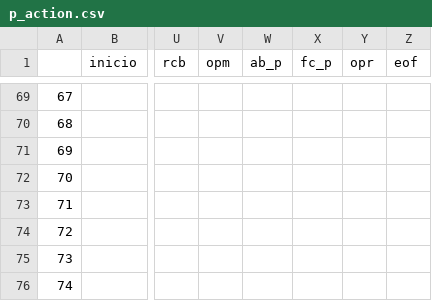
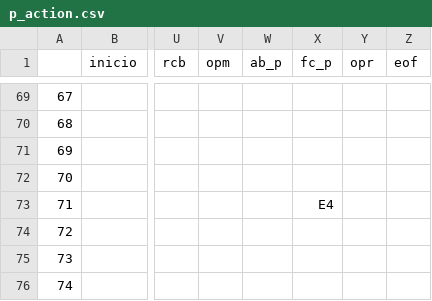
Before and after one commit to Matheusisac/Compiladores, a CSV file: T2/p_action.csv, drawn as a sheet; only a part is shown, gaps mark what is left out; the diff names each change by its address in the sheet, - before the commit and + after, or states it on an @@ line.

Commit message:
Update p_action.csv

```diff
--- a/T2/p_action.csv
+++ b/T2/p_action.csv
-X73 (fc_p): (empty)
+X73 (fc_p): E4
```
